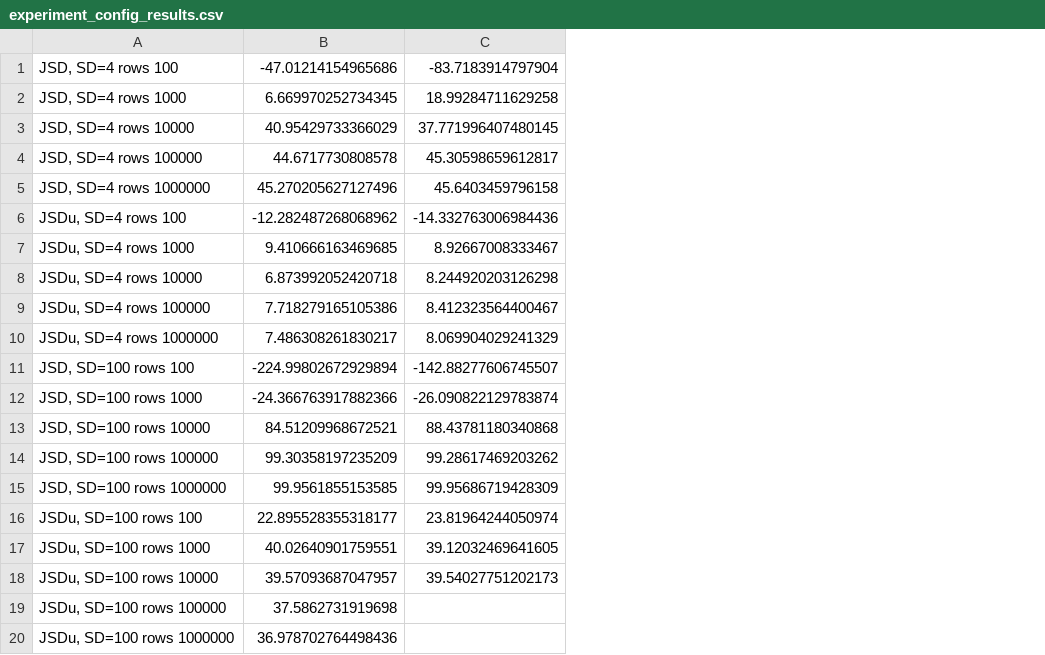
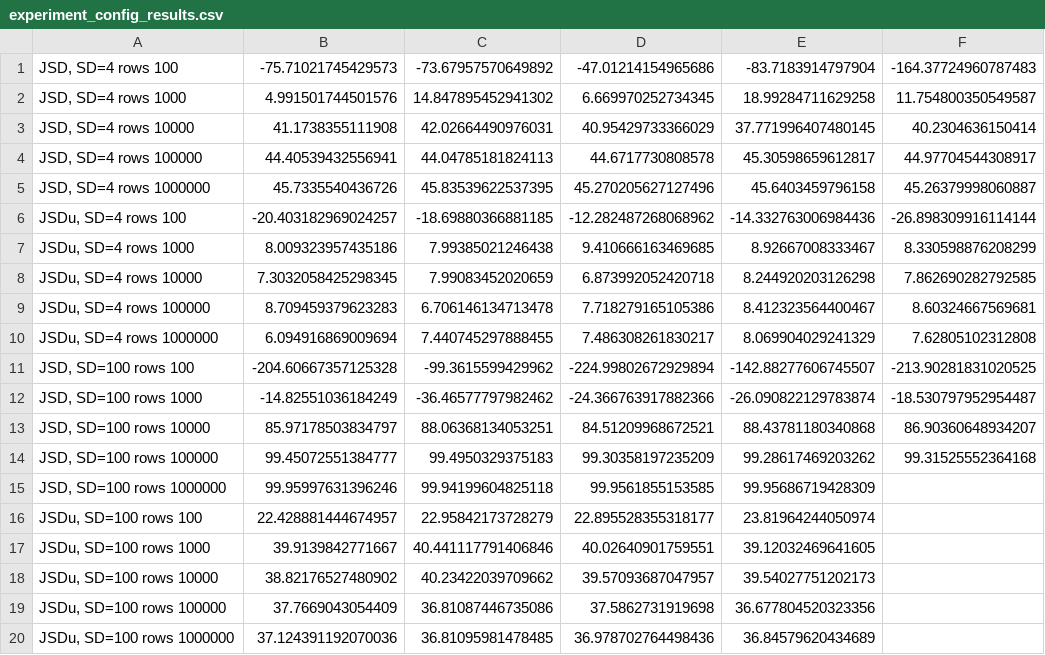
Before and after one commit to fpjnijweide/autoencoder-pdb-cleaning, a CSV file: experiment_config_results.csv, drawn as a sheet; addresses are those after the commit; the diff names each change by its address in the sheet, - before the commit and + after, or states it on an @@ line.

Commit message:
new row exp results

```diff
--- a/experiment_config_results.csv
+++ b/experiment_config_results.csv
+column B, rows 1-20: -75.71021745429573 | 4.991501744501576 | 41.1738355111908 | 44.40539432556941 | 45.7335540436726 | -20.403182969024257 | 8.009323957435186 | 7.3032058425298345 | 8.709459379623283 | 6.094916869009694 | -204.60667357125328 | -14.82551036184249 | 85.97178503834797 | 99.45072551384777 | 99.95997631396246 | 22.428881444674957 | 39.9139842771667 | 38.82176527480902 | 37.7669043054409 | 37.124391192070036
+column C, rows 1-20: -73.67957570649892 | 14.847895452941302 | 42.02664490976031 | 44.04785181824113 | 45.83539622537395 | -18.69880366881185 | 7.99385021246438 | 7.99083452020659 | 6.706146134713478 | 7.440745297888455 | -99.3615599429962 | -36.46577797982462 | 88.06368134053251 | 99.4950329375183 | 99.94199604825118 | 22.95842173728279 | 40.441117791406846 | 40.23422039709662 | 36.81087446735086 | 36.81095981478485
+column F, rows 1-14: -164.37724960787483 | 11.754800350549587 | 40.2304636150414 | 44.97704544308917 | 45.26379998060887 | -26.898309916114144 | 8.330598876208299 | 7.862690282792585 | 8.60324667569681 | 7.62805102312808 | -213.90281831020525 | -18.530797952954487 | 86.90360648934207 | 99.31525552364168
-E19: (empty)
+E19: 36.677804520323356
-E20: (empty)
+E20: 36.84579620434689
```
